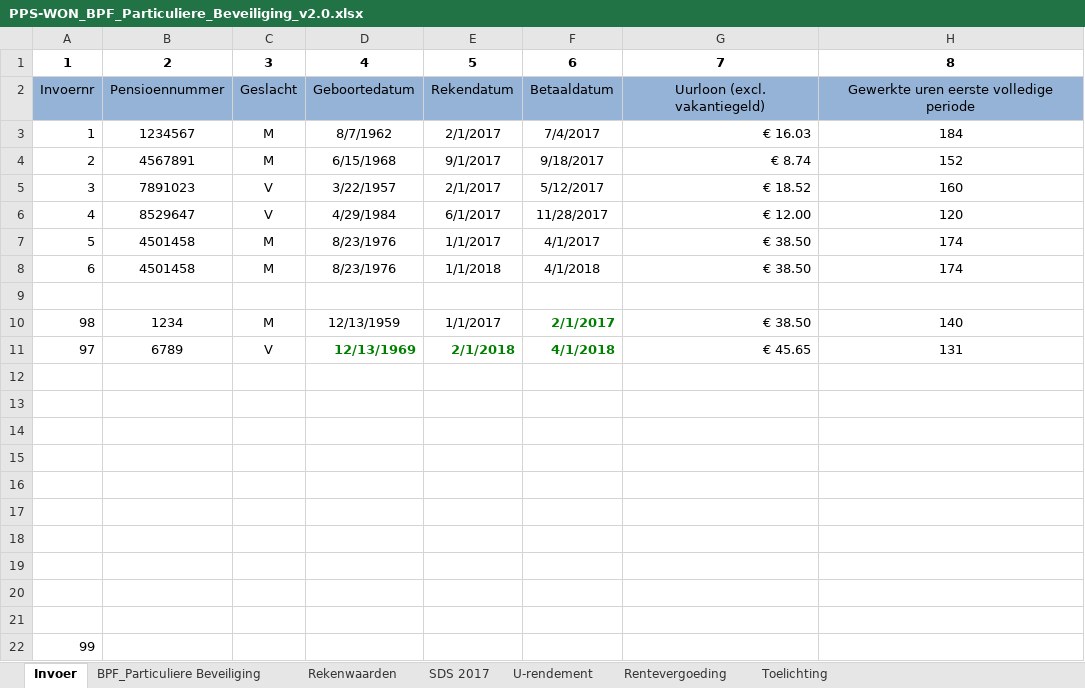
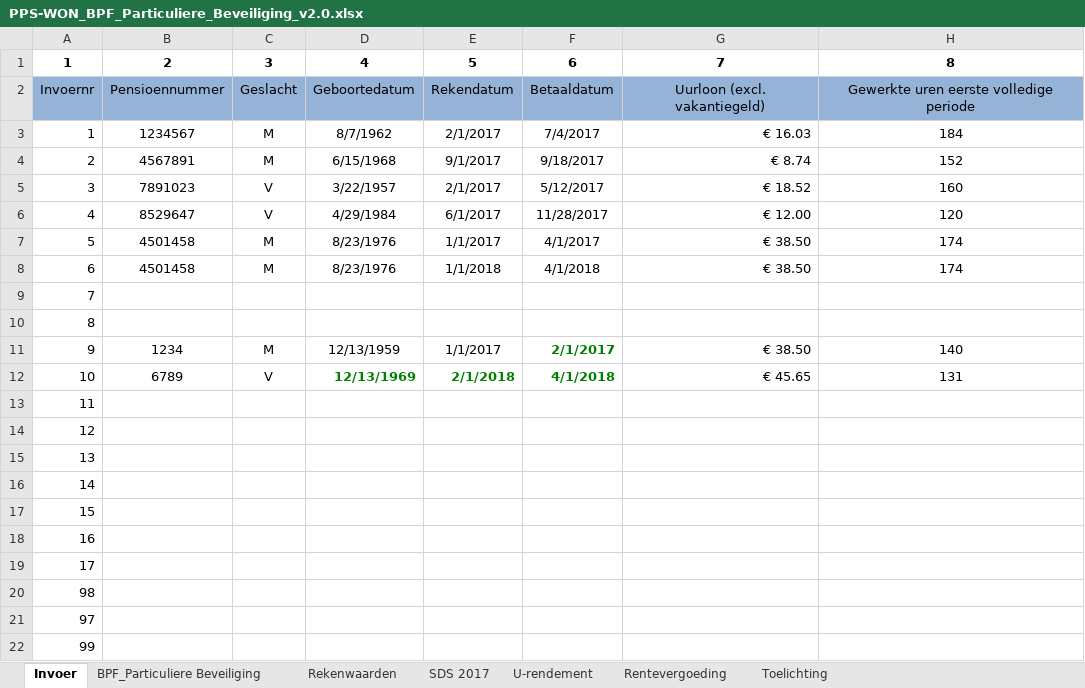
Before and after one commit to carpo88/poi-example-sds, an Excel workbook: files/PPS-WON_BPF_Particuliere_Beveiliging_v2.0.xlsx, sheet Invoer, drawn as a sheet; only a part is shown; values as stored, in another font and other column widths than the file's, no borders; removed rows and columns are numbered as before the commit, all else as after; rows hold the shown columns only; the diff names each change by its address in the sheet, - before the commit and + after, or states it on an @@ line.

```diff
--- a/files/PPS-WON_BPF_Particuliere_Beveiliging_v2.0.xlsx (sheet Invoer)
+++ b/files/PPS-WON_BPF_Particuliere_Beveiliging_v2.0.xlsx (sheet Invoer)
-A9: (empty)
+A9: 7
+row 10: 8
-A11: 98
+A11: 9
-A12: 97
+A12: 10
-A13: (empty)
+A13: 11
-A14: (empty)
+A14: 12
-A15: (empty)
+A15: 13
-A16: (empty)
+A16: 14
-A17: (empty)
+A17: 15
-A18: (empty)
+A18: 16
-A19: (empty)
+A19: 17
-A20: (empty)
+A20: 98
-A21: (empty)
+A21: 97
-row 21: (empty)
```
Also changed, not shown: sheet BPF_Particuliere Beveiliging, sheet Rentevergoeding, 1 other file.
